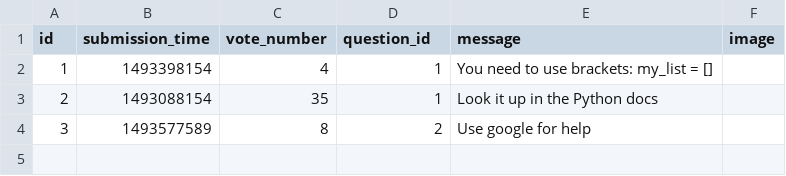
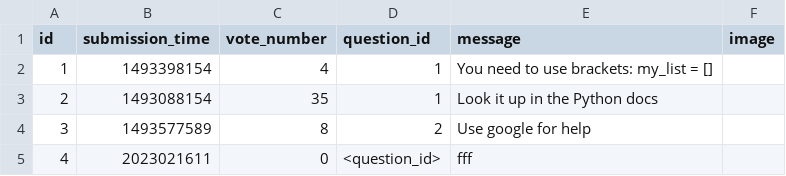
Before and after one commit to Niram11/Ask_mate_kopia, a CSV file: sample_data/answer.csv, drawn as a sheet; the diff names each change by its address in the sheet, - before the commit and + after, or states it on an @@ line.

```diff
--- a/sample_data/answer.csv
+++ b/sample_data/answer.csv
+row 5: 4 | 2023021611 | 0 | <question_id> | fff
```
Also changed, not shown: 4 other files.
